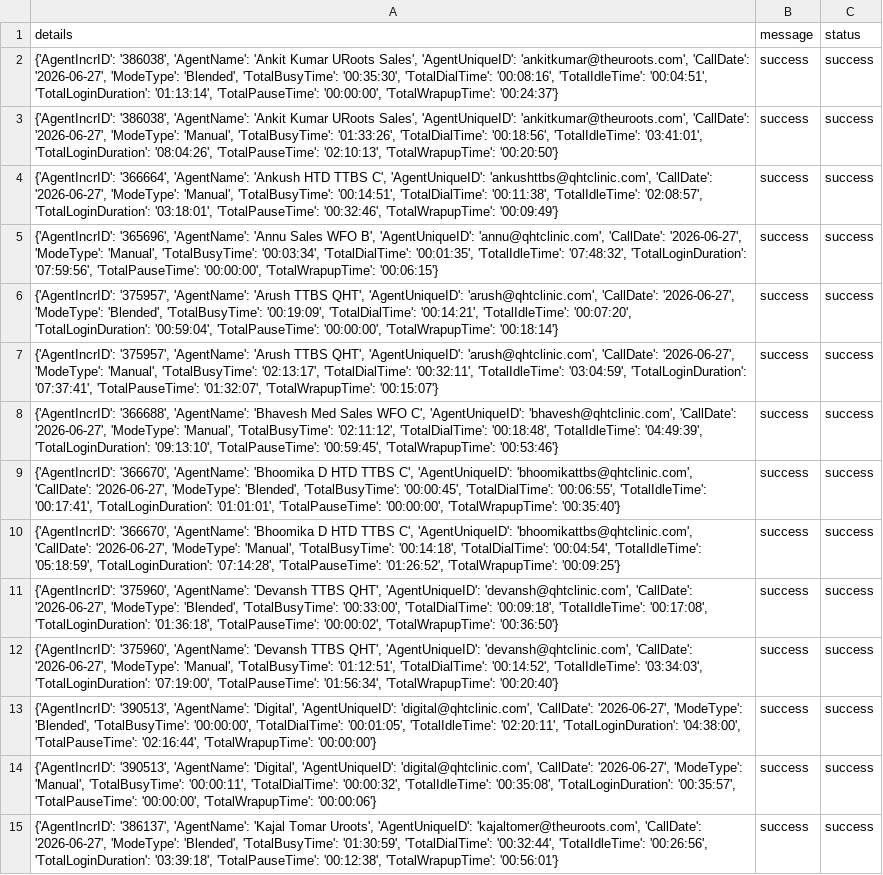
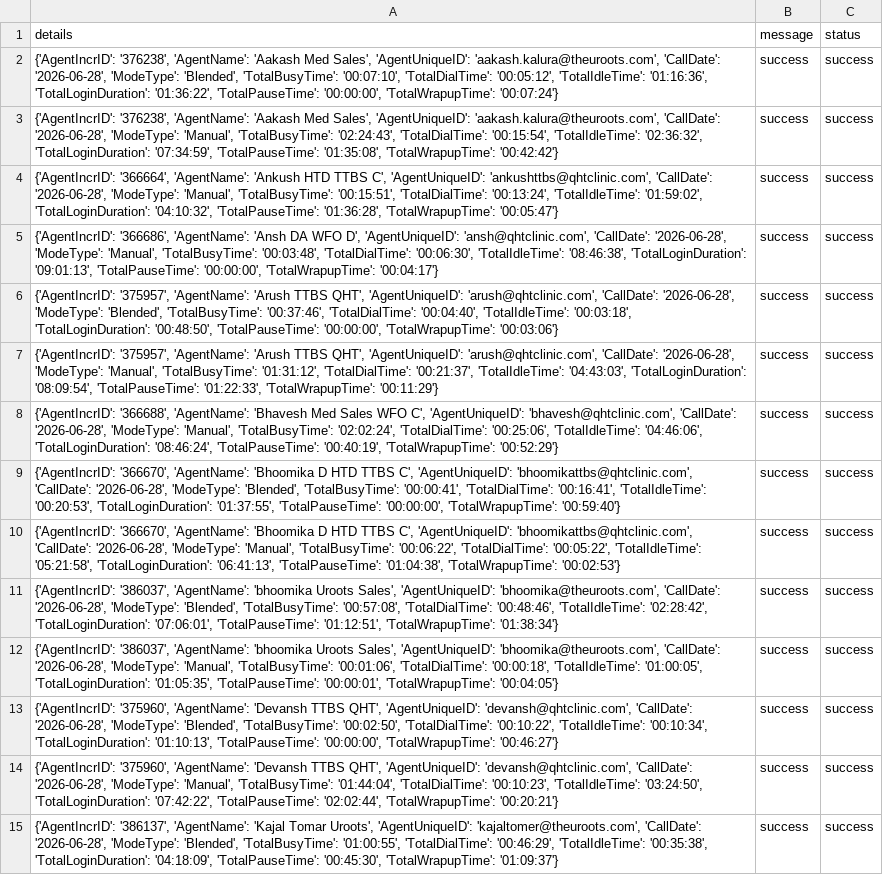
Before and after one commit to John-Cena-DEV/ozonetel_agents, a CSV file: report.csv, drawn as a sheet; only a part is shown; the diff covers the shown part only; the diff names each change by its address in the sheet, - before the commit and + after, or states it on an @@ line.

```diff
--- a/report.csv
+++ b/report.csv
-A2 (details): {'AgentIncrID': '386038', 'AgentName': 'Ankit Kumar URoots Sales', 'AgentUniqueID': 'ankitkumar@theuroots.com', 'CallDate': '2026-06-27', 'ModeType': 'Blended', 'TotalBusyTime': '00:35:30', 'TotalDialTime': '00:08:16', 'TotalIdleTime': '00:04:51', 'TotalLoginDuration': '01:13:14', 'TotalPauseTime': '00:00:00', 'TotalWrapupTime': '00:24:37'}
+A2 (details): {'AgentIncrID': '376238', 'AgentName': 'Aakash Med Sales', 'AgentUniqueID': 'aakash.kalura@theuroots.com', 'CallDate': '2026-06-28', 'ModeType': 'Blended', 'TotalBusyTime': '00:07:10', 'TotalDialTime': '00:05:12', 'TotalIdleTime': '01:16:36', 'TotalLoginDuration': '01:36:22', 'TotalPauseTime': '00:00:00', 'TotalWrapupTime': '00:07:24'}
-A3 (details): {'AgentIncrID': '386038', 'AgentName': 'Ankit Kumar URoots Sales', 'AgentUniqueID': 'ankitkumar@theuroots.com', 'CallDate': '2026-06-27', 'ModeType': 'Manual', 'TotalBusyTime': '01:33:26', 'TotalDialTime': '00:18:56', 'TotalIdleTime': '03:41:01', 'TotalLoginDuration': '08:04:26', 'TotalPauseTime': '02:10:13', 'TotalWrapupTime': '00:20:50'}
+A3 (details): {'AgentIncrID': '376238', 'AgentName': 'Aakash Med Sales', 'AgentUniqueID': 'aakash.kalura@theuroots.com', 'CallDate': '2026-06-28', 'ModeType': 'Manual', 'TotalBusyTime': '02:24:43', 'TotalDialTime': '00:15:54', 'TotalIdleTime': '02:36:32', 'TotalLoginDuration': '07:34:59', 'TotalPauseTime': '01:35:08', 'TotalWrapupTime': '00:42:42'}
-A4 (details): …'ankushttbs@qhtclinic.com', 'CallDate': '2026-06-27', 'ModeType': 'Manual', 'TotalBusyTime': '00:14:51', 'TotalDialTime': '00:11:38', 'TotalIdleTime': '02:08:57', 'TotalLoginDuration': '03:18:01', 'TotalPauseTime': '00:32:46', 'TotalWrapupTime': '00:09:49'}
+A4 (details): …'ankushttbs@qhtclinic.com', 'CallDate': '2026-06-28', 'ModeType': 'Manual', 'TotalBusyTime': '00:15:51', 'TotalDialTime': '00:13:24', 'TotalIdleTime': '01:59:02', 'TotalLoginDuration': '04:10:32', 'TotalPauseTime': '01:36:28', 'TotalWrapupTime': '00:05:47'}
-A5 (details): {'AgentIncrID': '365696', 'AgentName': 'Annu Sales WFO B', 'AgentUniqueID': 'annu@qhtclinic.com', 'CallDate': '2026-06-27', 'ModeType': 'Manual', 'TotalBusyTime': '00:03:34', 'TotalDialTime': '00:01:35', 'TotalIdleTime': '07:48:32', 'TotalLoginDuration': '07:59:56', 'TotalPauseTime': '00:00:00', 'TotalWrapupTime': '00:06:15'}
+A5 (details): {'AgentIncrID': '366686', 'AgentName': 'Ansh DA WFO D', 'AgentUniqueID': 'ansh@qhtclinic.com', 'CallDate': '2026-06-28', 'ModeType': 'Manual', 'TotalBusyTime': '00:03:48', 'TotalDialTime': '00:06:30', 'TotalIdleTime': '08:46:38', 'TotalLoginDuration': '09:01:13', 'TotalPauseTime': '00:00:00', 'TotalWrapupTime': '00:04:17'}
-A6 (details): …'arush@qhtclinic.com', 'CallDate': '2026-06-27', 'ModeType': 'Blended', 'TotalBusyTime': '00:19:09', 'TotalDialTime': '00:14:21', 'TotalIdleTime': '00:07:20', 'TotalLoginDuration': '00:59:04', 'TotalPauseTime': '00:00:00', 'TotalWrapupTime': '00:18:14'}
+A6 (details): …'arush@qhtclinic.com', 'CallDate': '2026-06-28', 'ModeType': 'Blended', 'TotalBusyTime': '00:37:46', 'TotalDialTime': '00:04:40', 'TotalIdleTime': '00:03:18', 'TotalLoginDuration': '00:48:50', 'TotalPauseTime': '00:00:00', 'TotalWrapupTime': '00:03:06'}
-A7 (details): …'arush@qhtclinic.com', 'CallDate': '2026-06-27', 'ModeType': 'Manual', 'TotalBusyTime': '02:13:17', 'TotalDialTime': '00:32:11', 'TotalIdleTime': '03:04:59', 'TotalLoginDuration': '07:37:41', 'TotalPauseTime': '01:32:07', 'TotalWrapupTime': '00:15:07'}
+A7 (details): …'arush@qhtclinic.com', 'CallDate': '2026-06-28', 'ModeType': 'Manual', 'TotalBusyTime': '01:31:12', 'TotalDialTime': '00:21:37', 'TotalIdleTime': '04:43:03', 'TotalLoginDuration': '08:09:54', 'TotalPauseTime': '01:22:33', 'TotalWrapupTime': '00:11:29'}
-A8 (details): …'bhavesh@qhtclinic.com', 'CallDate': '2026-06-27', 'ModeType': 'Manual', 'TotalBusyTime': '02:11:12', 'TotalDialTime': '00:18:48', 'TotalIdleTime': '04:49:39', 'TotalLoginDuration': '09:13:10', 'TotalPauseTime': '00:59:45', 'TotalWrapupTime': '00:53:46'}
+A8 (details): …'bhavesh@qhtclinic.com', 'CallDate': '2026-06-28', 'ModeType': 'Manual', 'TotalBusyTime': '02:02:24', 'TotalDialTime': '00:25:06', 'TotalIdleTime': '04:46:06', 'TotalLoginDuration': '08:46:24', 'TotalPauseTime': '00:40:19', 'TotalWrapupTime': '00:52:29'}
-A9 (details): …'bhoomikattbs@qhtclinic.com', 'CallDate': '2026-06-27', 'ModeType': 'Blended', 'TotalBusyTime': '00:00:45', 'TotalDialTime': '00:06:55', 'TotalIdleTime': '00:17:41', 'TotalLoginDuration': '01:01:01', 'TotalPauseTime': '00:00:00', 'TotalWrapupTime': '00:35:40'}
+A9 (details): …'bhoomikattbs@qhtclinic.com', 'CallDate': '2026-06-28', 'ModeType': 'Blended', 'TotalBusyTime': '00:00:41', 'TotalDialTime': '00:16:41', 'TotalIdleTime': '00:20:53', 'TotalLoginDuration': '01:37:55', 'TotalPauseTime': '00:00:00', 'TotalWrapupTime': '00:59:40'}
-A10 (details): …'bhoomikattbs@qhtclinic.com', 'CallDate': '2026-06-27', 'ModeType': 'Manual', 'TotalBusyTime': '00:14:18', 'TotalDialTime': '00:04:54', 'TotalIdleTime': '05:18:59', 'TotalLoginDuration': '07:14:28', 'TotalPauseTime': '01:26:52', 'TotalWrapupTime': '00:09:25'}
+A10 (details): …'bhoomikattbs@qhtclinic.com', 'CallDate': '2026-06-28', 'ModeType': 'Manual', 'TotalBusyTime': '00:06:22', 'TotalDialTime': '00:05:22', 'TotalIdleTime': '05:21:58', 'TotalLoginDuration': '06:41:13', 'TotalPauseTime': '01:04:38', 'TotalWrapupTime': '00:02:53'}
-A11 (details): {'AgentIncrID': '375960', 'AgentName': 'Devansh TTBS QHT', 'AgentUniqueID': 'devansh@qhtclinic.com', 'CallDate': '2026-06-27', 'ModeType': 'Blended', 'TotalBusyTime': '00:33:00', 'TotalDialTime': '00:09:18', 'TotalIdleTime': '00:17:08', 'TotalLoginDuration': '01:36:18', 'TotalPauseTime': '00:00:02', 'TotalWrapupTime': '00:36:50'}
+A11 (details): {'AgentIncrID': '386037', 'AgentName': 'bhoomika Uroots Sales', 'AgentUniqueID': 'bhoomika@theuroots.com', 'CallDate': '2026-06-28', 'ModeType': 'Blended', 'TotalBusyTime': '00:57:08', 'TotalDialTime': '00:48:46', 'TotalIdleTime': '02:28:42', 'TotalLoginDuration': '07:06:01', 'TotalPauseTime': '01:12:51', 'TotalWrapupTime': '01:38:34'}
-A12 (details): {'AgentIncrID': '375960', 'AgentName': 'Devansh TTBS QHT', 'AgentUniqueID': 'devansh@qhtclinic.com', 'CallDate': '2026-06-27', 'ModeType': 'Manual', 'TotalBusyTime': '01:12:51', 'TotalDialTime': '00:14:52', 'TotalIdleTime': '03:34:03', 'TotalLoginDuration': '07:19:00', 'TotalPauseTime': '01:56:34', 'TotalWrapupTime': '00:20:40'}
+A12 (details): {'AgentIncrID': '386037', 'AgentName': 'bhoomika Uroots Sales', 'AgentUniqueID': 'bhoomika@theuroots.com', 'CallDate': '2026-06-28', 'ModeType': 'Manual', 'TotalBusyTime': '00:01:06', 'TotalDialTime': '00:00:18', 'TotalIdleTime': '01:00:05', 'TotalLoginDuration': '01:05:35', 'TotalPauseTime': '00:00:01', 'TotalWrapupTime': '00:04:05'}
-A13 (details): {'AgentIncrID': '390513', 'AgentName': 'Digital', 'AgentUniqueID': 'digital@qhtclinic.com', 'CallDate': '2026-06-27', 'ModeType': 'Blended', 'TotalBusyTime': '00:00:00', 'TotalDialTime': '00:01:05', 'TotalIdleTime': '02:20:11', 'TotalLoginDuration': '04:38:00', 'TotalPauseTime': '02:16:44', 'TotalWrapupTime': '00:00:00'}
+A13 (details): {'AgentIncrID': '375960', 'AgentName': 'Devansh TTBS QHT', 'AgentUniqueID': 'devansh@qhtclinic.com', 'CallDate': '2026-06-28', 'ModeType': 'Blended', 'TotalBusyTime': '00:02:50', 'TotalDialTime': '00:10:22', 'TotalIdleTime': '00:10:34', 'TotalLoginDuration': '01:10:13', 'TotalPauseTime': '00:00:00', 'TotalWrapupTime': '00:46:27'}
-A14 (details): {'AgentIncrID': '390513', 'AgentName': 'Digital', 'AgentUniqueID': 'digital@qhtclinic.com', 'CallDate': '2026-06-27', 'ModeType': 'Manual', 'TotalBusyTime': '00:00:11', 'TotalDialTime': '00:00:32', 'TotalIdleTime': '00:35:08', 'TotalLoginDuration': '00:35:57', 'TotalPauseTime': '00:00:00', 'TotalWrapupTime': '00:00:06'}
+A14 (details): {'AgentIncrID': '375960', 'AgentName': 'Devansh TTBS QHT', 'AgentUniqueID': 'devansh@qhtclinic.com', 'CallDate': '2026-06-28', 'ModeType': 'Manual', 'TotalBusyTime': '01:44:04', 'TotalDialTime': '00:10:23', 'TotalIdleTime': '03:24:50', 'TotalLoginDuration': '07:42:22', 'TotalPauseTime': '02:02:44', 'TotalWrapupTime': '00:20:21'}
-A15 (details): …'kajaltomer@theuroots.com', 'CallDate': '2026-06-27', 'ModeType': 'Blended', 'TotalBusyTime': '01:30:59', 'TotalDialTime': '00:32:44', 'TotalIdleTime': '00:26:56', 'TotalLoginDuration': '03:39:18', 'TotalPauseTime': '00:12:38', 'TotalWrapupTime': '00:56:01'}
+A15 (details): …'kajaltomer@theuroots.com', 'CallDate': '2026-06-28', 'ModeType': 'Blended', 'TotalBusyTime': '01:00:55', 'TotalDialTime': '00:46:29', 'TotalIdleTime': '00:35:38', 'TotalLoginDuration': '04:18:09', 'TotalPauseTime': '00:45:30', 'TotalWrapupTime': '01:09:37'}
```
Also changed, not shown: 1 removed row and 24 edited cells elsewhere in this file.
